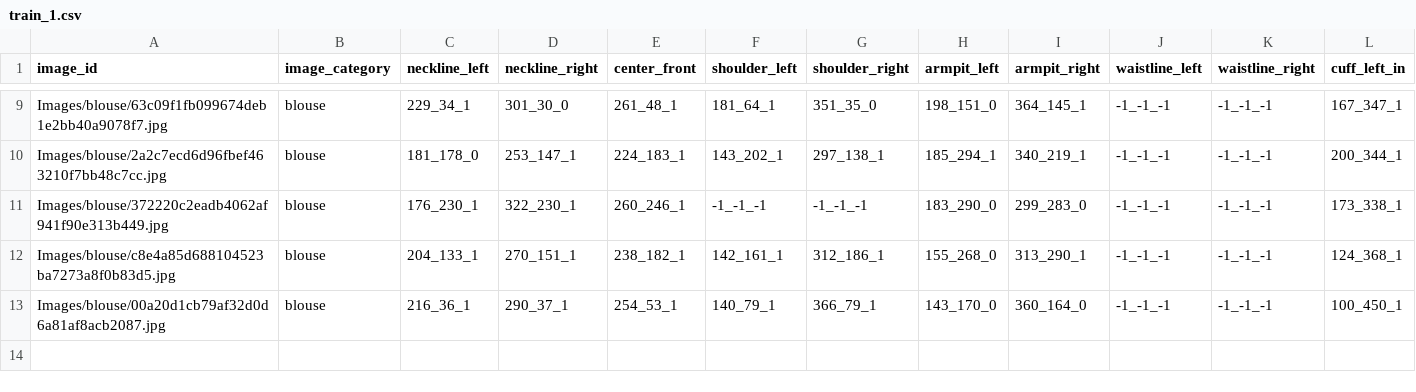
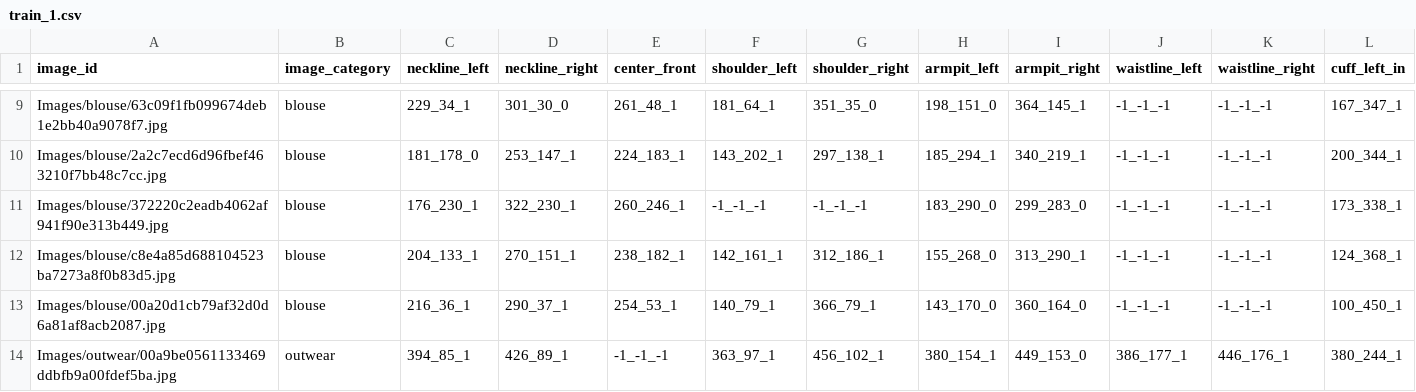
Before and after one commit to JarvisBUPT/FashionAI_keypoint, a CSV file: train_1.csv, drawn as a sheet; only a part is shown, gaps mark what is left out; rows hold the shown columns only; the diff names each change by its address in the sheet, - before the commit and + after, or states it on an @@ line.

```diff
--- a/train_1.csv
+++ b/train_1.csv
+row 14: Images/outwear/00a9be0561133469ddbfb9a00fdef5ba.jpg | outwear | 394_85_1 | 426_89_1 | -1_-1_-1 | 363_97_1 | 456_102_1 | 380_154_1 | 449_153_0 | 386_177_1 | 446_176_1 | 380_244_1
```
Also changed, not shown: 8 other files.
